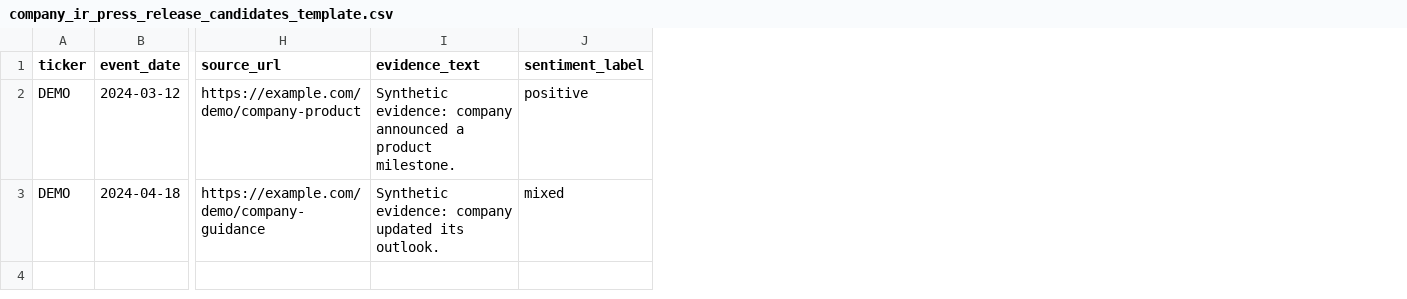
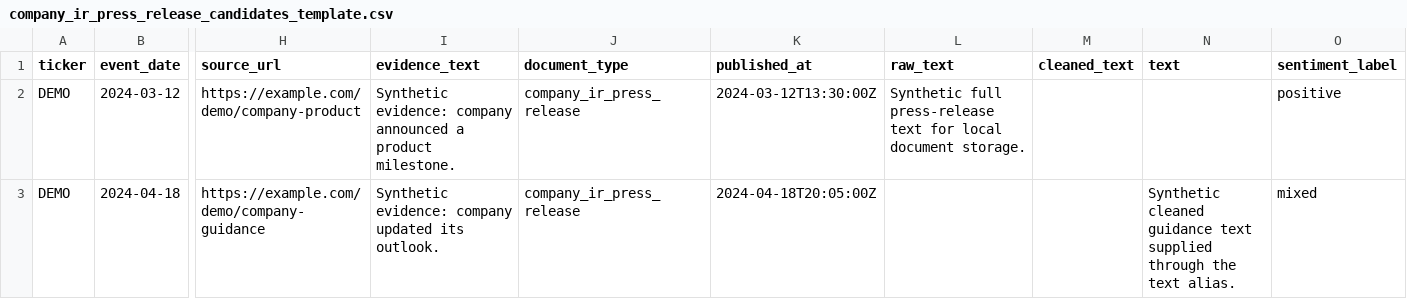
Before and after one commit to wenbin05/personal-alpha-lab, a CSV file: docs/templates/company_ir_press_release_candidates_template.csv, drawn as a sheet; only a part is shown, gaps mark what is left out; the diff names each change by its address in the sheet, - before the commit and + after, or states it on an @@ line.

Commit message:
Add company IR source document bridge

```diff
--- a/docs/templates/company_ir_press_release_candidates_template.csv
+++ b/docs/templates/company_ir_press_release_candidates_template.csv
+column J (document_type), rows 2-3: company_ir_press_release | company_ir_press_release
+column K (published_at), rows 2-3: 2024-03-12T13:30:00Z | 2024-04-18T20:05:00Z
+column L (raw_text), row 2: Synthetic full press-release text for local document storage.
+column M (cleaned_text), empty
+column N (text), row 3: Synthetic cleaned guidance text supplied through the text alias.
```
Also changed, not shown: 14 other files.
